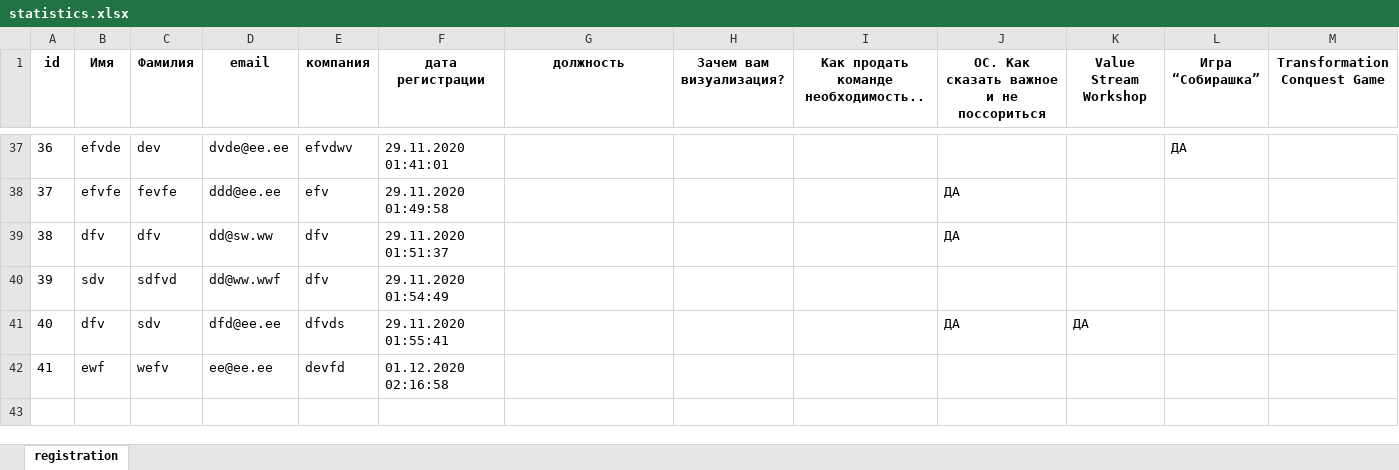
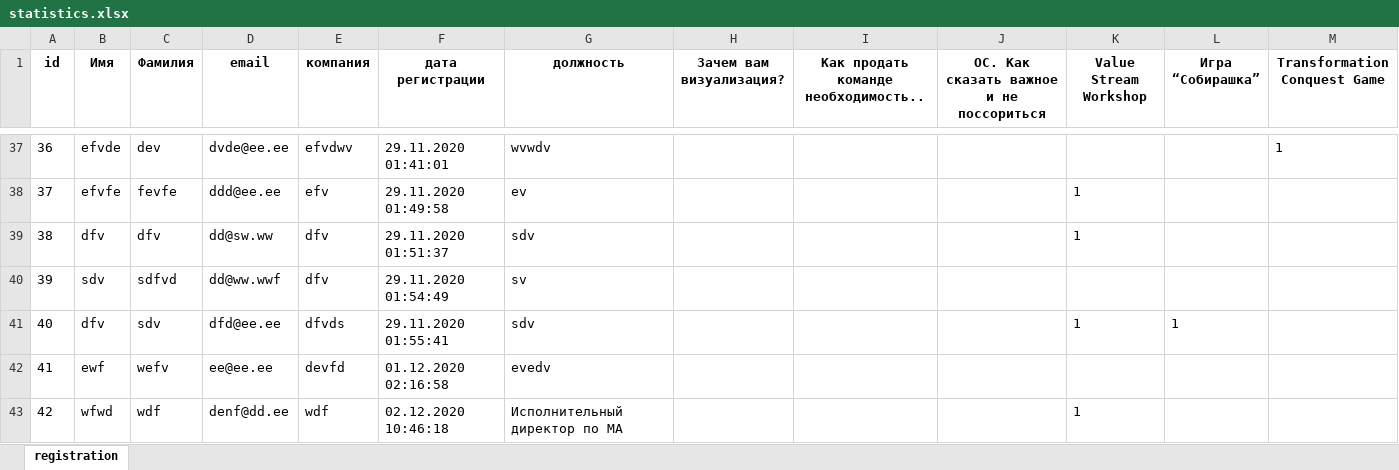
Before and after one commit to radoneje/sbergileTalks, an Excel workbook: public/th/statistics.xlsx, sheet registration, drawn as a sheet; only a part is shown, gaps mark what is left out; values as stored, in another font and other column widths than the file's, no borders; the diff covers the shown part only; the diff names each change by its address in the sheet, - before the commit and + after, or states it on an @@ line.

```diff
--- a/public/th/statistics.xlsx (sheet registration)
+++ b/public/th/statistics.xlsx (sheet registration)
-G37 (должность): (empty)
+G37 (должность): wvwdv
-L37 (Игра “Собирашка”): ДА
+L37 (Игра “Собирашка”): (empty)
-M37 (Transformation Conquest Game): (empty)
+M37 (Transformation Conquest Game): 1
-G38 (должность): (empty)
+G38 (должность): ev
-J38:J39: ДА
+J38:J39: (empty)
-K38:K39 (Value Stream Workshop): (empty)
+K38:K39 (Value Stream Workshop): 1
-G39 (должность): (empty)
+G39 (должность): sdv
-G40 (должность): (empty)
+G40 (должность): sv
-G41 (должность): (empty)
+G41 (должность): sdv
-J41: ДА
+J41: (empty)
-K41 (Value Stream Workshop): ДА
+K41 (Value Stream Workshop): 1
-L41 (Игра “Собирашка”): (empty)
+L41 (Игра “Собирашка”): 1
-G42 (должность): (empty)
+G42 (должность): evedv
+row 43: 42 | wfwd | wdf | denf@dd.ee | wdf | 02.12.2020 10:46:18 | Исполнительный директор по MA |  |  |  | 1
```
Also changed, not shown: 5 added rows, 5 removed rows and 22 edited cells elsewhere in this sheet, 1 other file.
